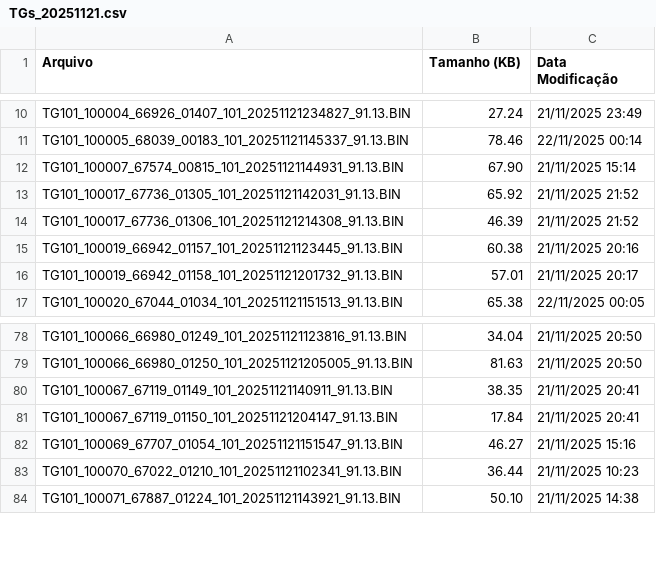
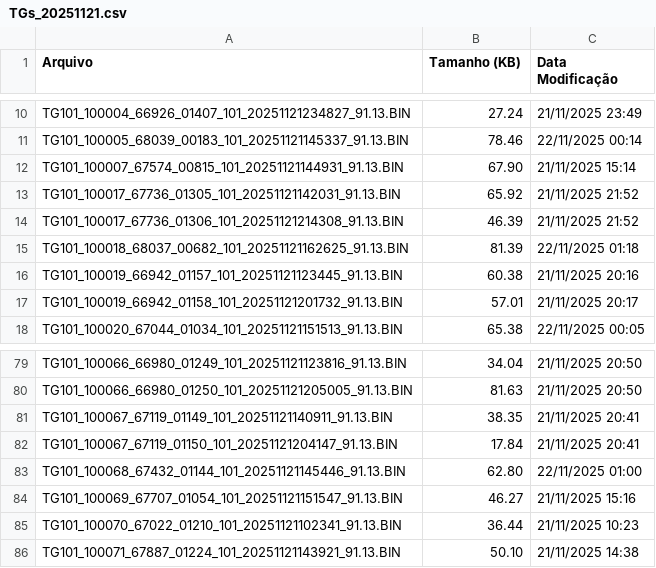
Before and after one commit to monitoramentov3lan/estrela, a CSV file: docs/TGs_20251121.csv, drawn as a sheet; only a part is shown, gaps mark what is left out.

Commit message:
Atualização automática: TGs_20251121.csv

```diff
--- a/docs/TGs_20251121.csv
+++ b/docs/TGs_20251121.csv
@@ -14,2 +14,3 @@ TG101_100017_67736_01305_101_20251121142031_91.13.BIN,65.92,21/11/2025 21:52
 TG101_100017_67736_01306_101_20251121214308_91.13.BIN,46.39,21/11/2025 21:52
+TG101_100018_68037_00682_101_20251121162625_91.13.BIN,81.39,22/11/2025 01:18
 TG101_100019_66942_01157_101_20251121123445_91.13.BIN,60.38,21/11/2025 20:16
@@ -81,2 +82,3 @@ TG101_100067_67119_01149_101_20251121140911_91.13.BIN,38.35,21/11/2025 20:41
 TG101_100067_67119_01150_101_20251121204147_91.13.BIN,17.84,21/11/2025 20:41
+TG101_100068_67432_01144_101_20251121145446_91.13.BIN,62.80,22/11/2025 01:00
 TG101_100069_67707_01054_101_20251121151547_91.13.BIN,46.27,21/11/2025 15:16
```
